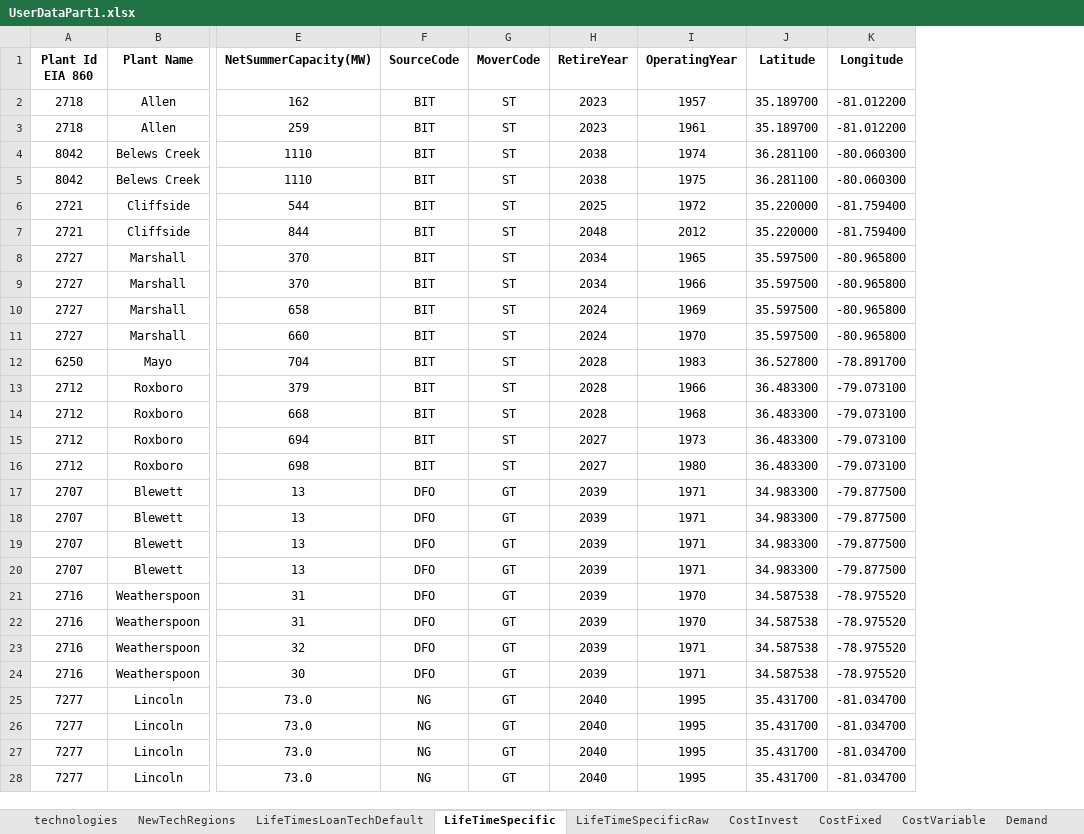
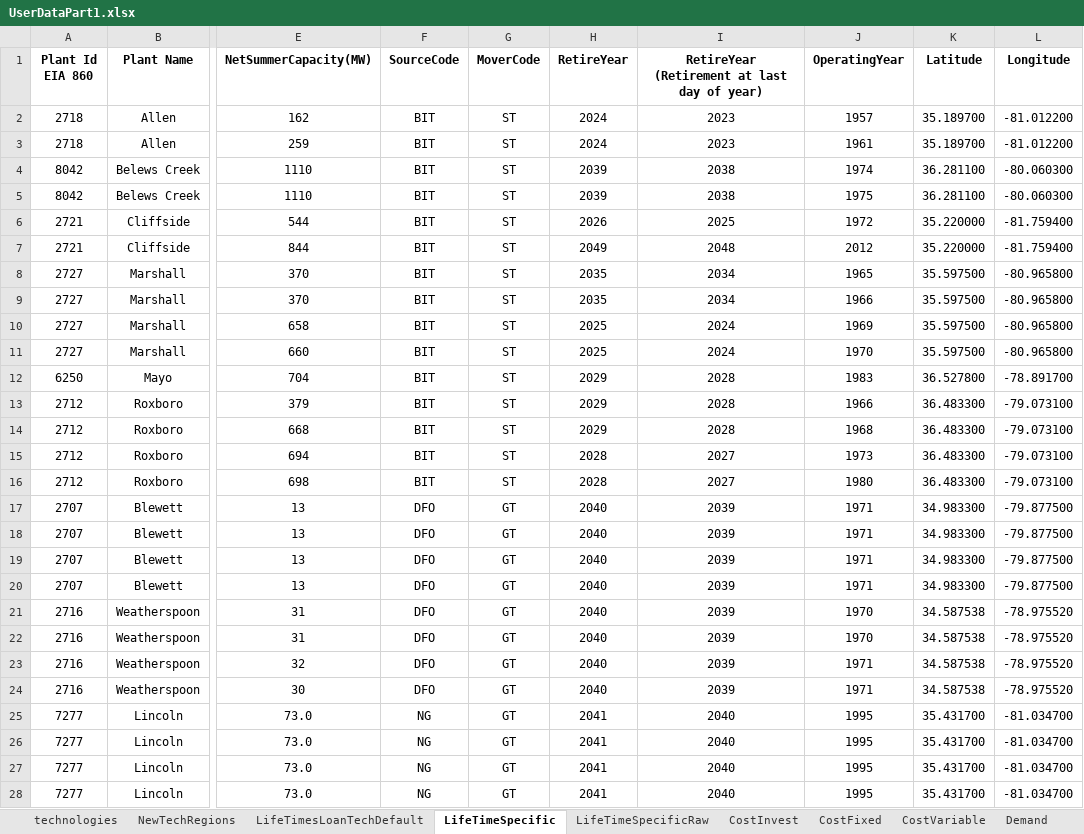
Before and after one commit to vaduraes/TemoaHurricane_V2, an Excel workbook: CreateDB_NC/InputData/ExcelUserData/UserDataPart1.xlsx, sheet LifeTimeSpecific, drawn as a sheet; only a part is shown, gaps mark what is left out; values as stored, in another font and other column widths than the file's, no borders; the diff covers the shown part only; the diff names each change by its address in the sheet, - before the commit and + after, or states it on an @@ line.

Commit message:
Paper Print Retirement Dates

```diff
--- a/CreateDB_NC/InputData/ExcelUserData/UserDataPart1.xlsx (sheet LifeTimeSpecific)
+++ b/CreateDB_NC/InputData/ExcelUserData/UserDataPart1.xlsx (sheet LifeTimeSpecific)
+column I, rows 1-28: RetireYear (Retirement at last day of year) | 2023 | 2023 | 2038 | 2038 | 2025 | 2048 | 2034 | 2034 | 2024 | 2024 | 2028 | 2028 | 2028 | 2027 | 2027 | 2039 | 2039 | 2039 | 2039 | 2039 | 2039 | 2039 | 2039 | 2040 | 2040 | 2040 | 2040
-H2:H3 (RetireYear): 2023
+H2:H3 (RetireYear): 2024
-H4:H5 (RetireYear): 2038
+H4:H5 (RetireYear): 2039
-H6 (RetireYear): 2025
+H6 (RetireYear): 2026
-H7 (RetireYear): 2048
+H7 (RetireYear): 2049
-H8:H9 (RetireYear): 2034
+H8:H9 (RetireYear): 2035
-H10:H11 (RetireYear): 2024
+H10:H11 (RetireYear): 2025
-H12:H14 (RetireYear): 2028
+H12:H14 (RetireYear): 2029
-H15:H16 (RetireYear): 2027
+H15:H16 (RetireYear): 2028
-H17:H24 (RetireYear): 2039
+H17:H24 (RetireYear): 2040
-H25:H28 (RetireYear): 2040
+H25:H28 (RetireYear): 2041
```
Also changed, not shown: 96 edited cells elsewhere in this sheet, sheet LifeTimesLoanTechDefault, sheet technologies, CreateDB_NC/InputData/ExcelUserData/Temporary_ToHelpBuildDecks/TMP_ExistingCapacity_UniqueTechNameLv1.xlsx, CreateDB_NC/InputData/ExcelUserData/Temporary_ToHelpBuildDecks/TMP_ExistingCapacity_UniqueTechNameLv2.xlsx, 8 other files.
